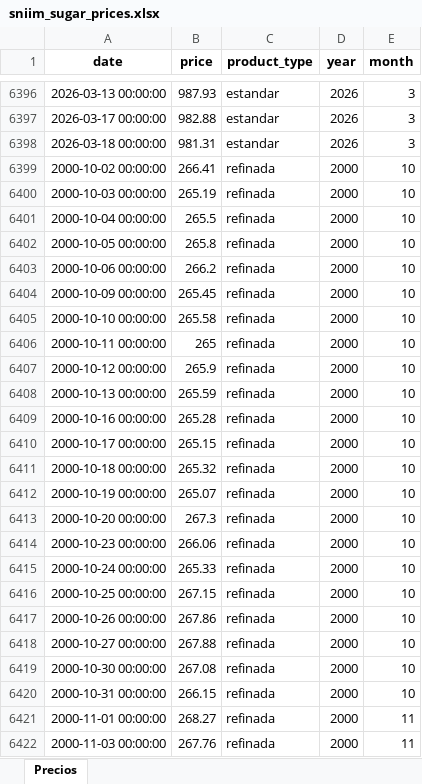
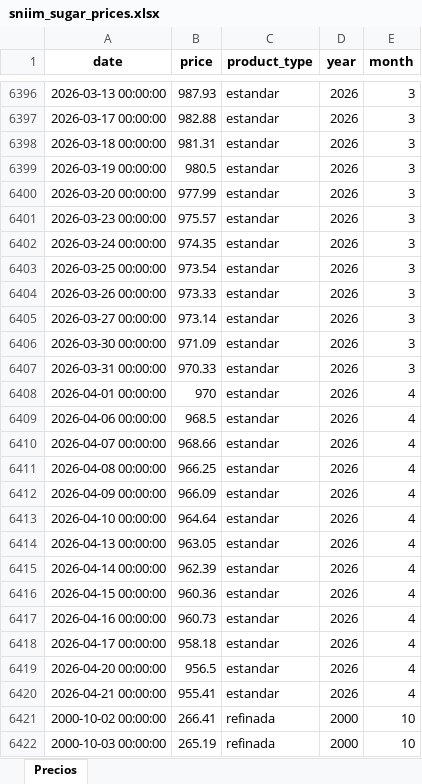
Before and after one commit to juancortina03/SiembraAzucar, an Excel workbook: sniim_sugar_prices.xlsx, sheet Precios, drawn as a sheet; only a part is shown, gaps mark what is left out; the shorter side is filled out with more unchanged rows; values as stored, in another font and other column widths than the file's, no borders; the diff covers the shown part only; the diff names each change by its address in the sheet, - before the commit and + after, or states it on an @@ line.

```diff
--- a/sniim_sugar_prices.xlsx (sheet Precios)
+++ b/sniim_sugar_prices.xlsx (sheet Precios)
+row 6399: 2026-03-19 00:00:00 | 980.5 | estandar | 2026 | 3
+row 6400: 2026-03-20 00:00:00 | 977.99 | estandar | 2026 | 3
+row 6401: 2026-03-23 00:00:00 | 975.57 | estandar | 2026 | 3
+row 6402: 2026-03-24 00:00:00 | 974.35 | estandar | 2026 | 3
+row 6403: 2026-03-25 00:00:00 | 973.54 | estandar | 2026 | 3
+row 6404: 2026-03-26 00:00:00 | 973.33 | estandar | 2026 | 3
+row 6405: 2026-03-27 00:00:00 | 973.14 | estandar | 2026 | 3
+row 6406: 2026-03-30 00:00:00 | 971.09 | estandar | 2026 | 3
+row 6407: 2026-03-31 00:00:00 | 970.33 | estandar | 2026 | 3
+row 6408: 2026-04-01 00:00:00 | 970 | estandar | 2026 | 4
+row 6409: 2026-04-06 00:00:00 | 968.5 | estandar | 2026 | 4
+row 6410: 2026-04-07 00:00:00 | 968.66 | estandar | 2026 | 4
+row 6411: 2026-04-08 00:00:00 | 966.25 | estandar | 2026 | 4
+row 6412: 2026-04-09 00:00:00 | 966.09 | estandar | 2026 | 4
+row 6413: 2026-04-10 00:00:00 | 964.64 | estandar | 2026 | 4
+row 6414: 2026-04-13 00:00:00 | 963.05 | estandar | 2026 | 4
+row 6415: 2026-04-14 00:00:00 | 962.39 | estandar | 2026 | 4
+row 6416: 2026-04-15 00:00:00 | 960.36 | estandar | 2026 | 4
+row 6417: 2026-04-16 00:00:00 | 960.73 | estandar | 2026 | 4
+row 6418: 2026-04-17 00:00:00 | 958.18 | estandar | 2026 | 4
+row 6419: 2026-04-20 00:00:00 | 956.5 | estandar | 2026 | 4
+row 6420: 2026-04-21 00:00:00 | 955.41 | estandar | 2026 | 4
```
Also changed, not shown: 22 added rows elsewhere in this sheet, 32 other files.
